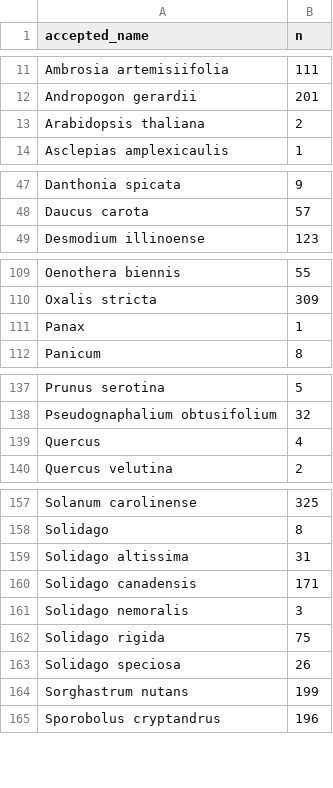
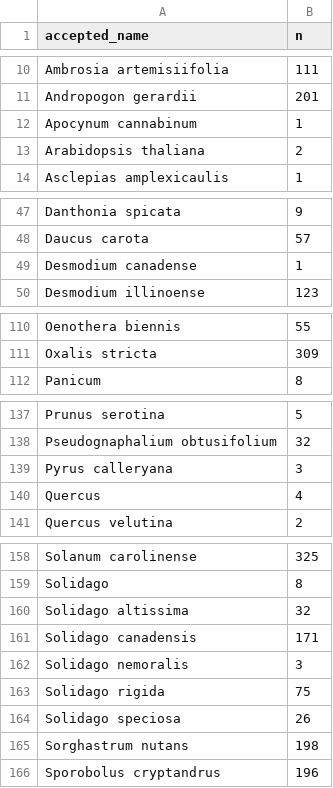
Before and after one commit to markus1bauer/2025_greeen_prairie, a CSV file: outputs/tables/species_occurences.csv, drawn as a sheet; only a part is shown, gaps mark what is left out; the diff covers the shown part only.

```diff
--- a/outputs/tables/species_occurences.csv
+++ b/outputs/tables/species_occurences.csv
@@ -12,2 +11,3 @@ Ambrosia artemisiifolia,111
 Andropogon gerardii,201
+Apocynum cannabinum,1
 Arabidopsis thaliana,2
@@ -48,2 +48,3 @@ Danthonia spicata,9
 Daucus carota,57
+Desmodium canadense,1
 Desmodium illinoense,123
@@ -110,3 +111,2 @@ Oenothera biennis,55
 Oxalis stricta,309
-Panax,1
 Panicum,8
@@ -138,2 +138,3 @@ Prunus serotina,5
 Pseudognaphalium obtusifolium,32
+Pyrus calleryana,3
 Quercus,4
@@ -158,3 +159,3 @@ Solanum carolinense,325
 Solidago,8
-Solidago altissima,31
+Solidago altissima,32
 Solidago canadensis,171
@@ -163,3 +164,3 @@ Solidago rigida,75
 Solidago speciosa,26
-Sorghastrum nutans,199
+Sorghastrum nutans,198
 Sporobolus cryptandrus,196
```
Also changed, not shown: 1 added row, 4 removed rows and 7 edited cells elsewhere in this file.
